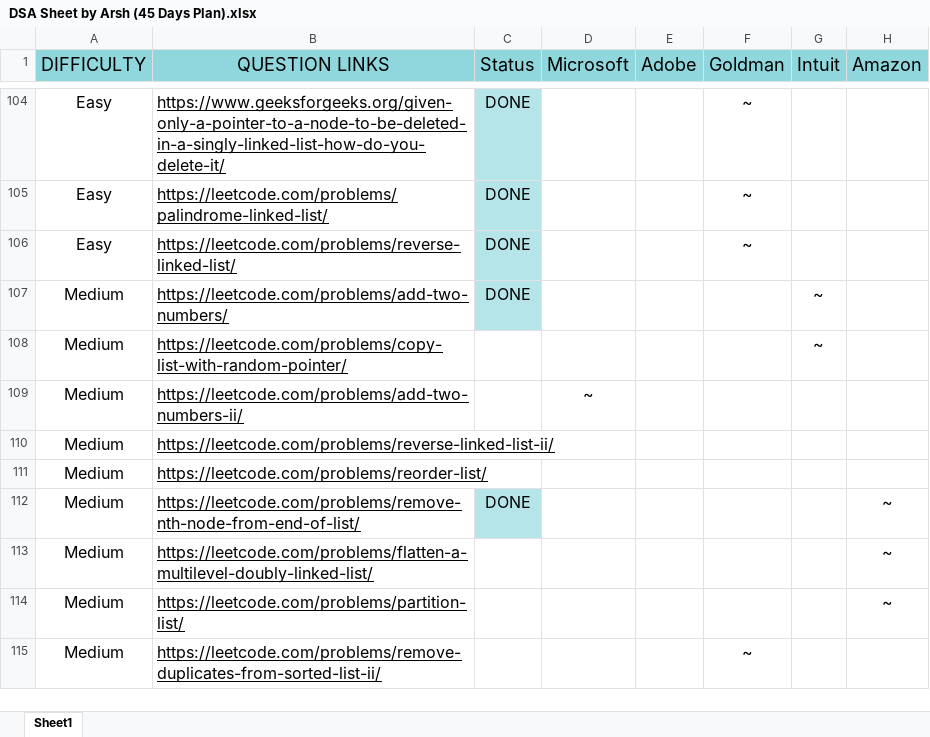
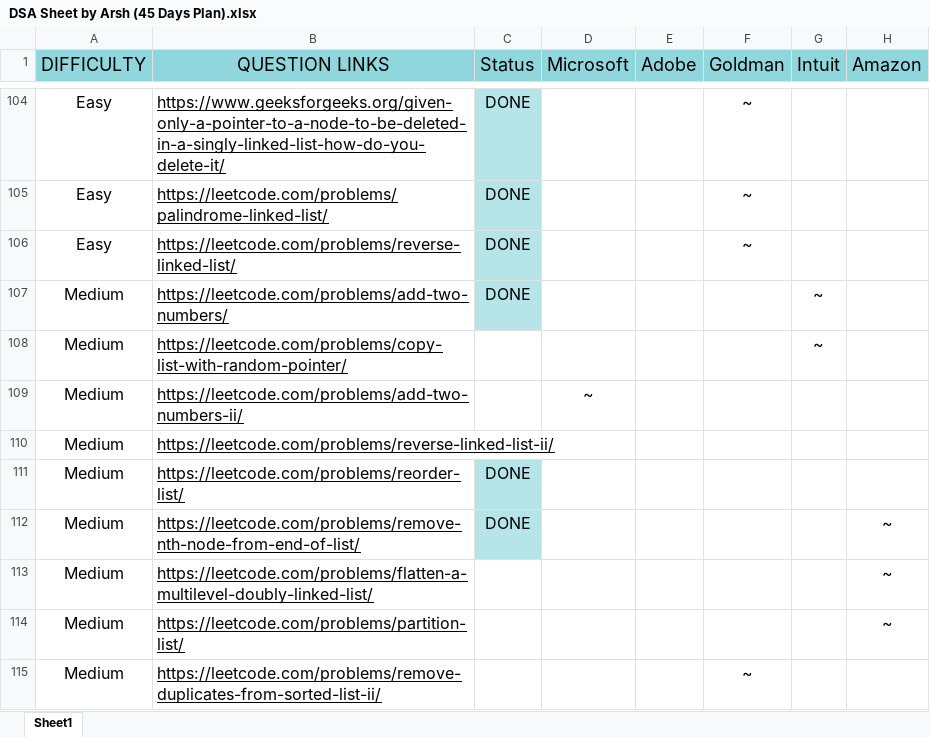
Before and after one commit to tier3guy/CrackYourInternship, an Excel workbook: DSA Sheet by Arsh (45 Days Plan).xlsx, sheet Sheet1, drawn as a sheet; only a part is shown, gaps mark what is left out; values as stored, in another font and other column widths than the file's, no borders; the diff names each change by its address in the sheet, - before the commit and + after, or states it on an @@ line.

```diff
--- a/DSA Sheet by Arsh (45 Days Plan).xlsx (sheet Sheet1)
+++ b/DSA Sheet by Arsh (45 Days Plan).xlsx (sheet Sheet1)
-C111 (Status): (empty)
+C111 (Status): DONE
-C111 fill: none
+C111 fill: #B5E5E8
```
Also changed, not shown: 1 other file.
